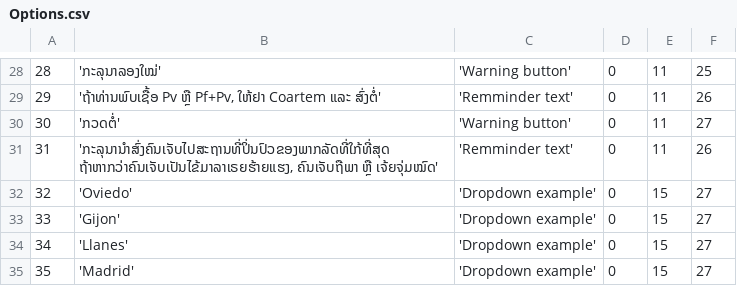
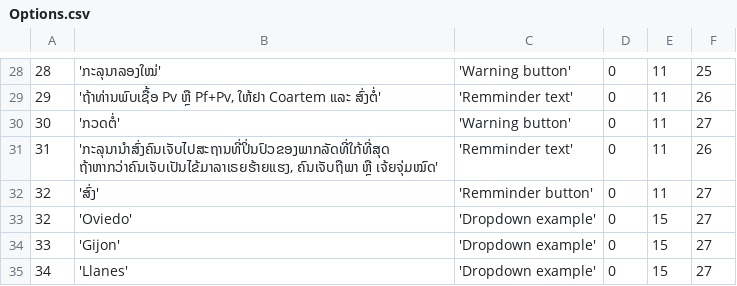
Before and after one commit to EyeSeeTea/pictureapp, a CSV file: app/src/myanmar/assets/Options.csv, drawn as a sheet; only a part is shown, gaps mark what is left out; the shorter side is filled out with more unchanged rows; the diff names each change by its address in the sheet, - before the commit and + after, or states it on an @@ line.

```diff
--- a/app/src/myanmar/assets/Options.csv
+++ b/app/src/myanmar/assets/Options.csv
+row 32: 32 | 'ສົ່ງ' | 'Remminder button' | 0 | 11 | 27
```
Also changed, not shown: app/src/myanmar/assets/Questions.csv, 7 other files.
